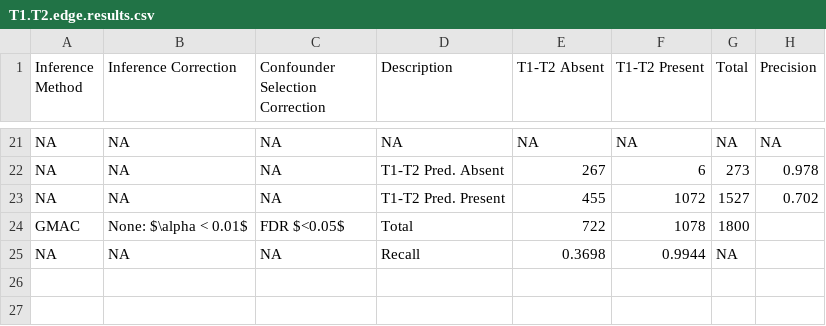
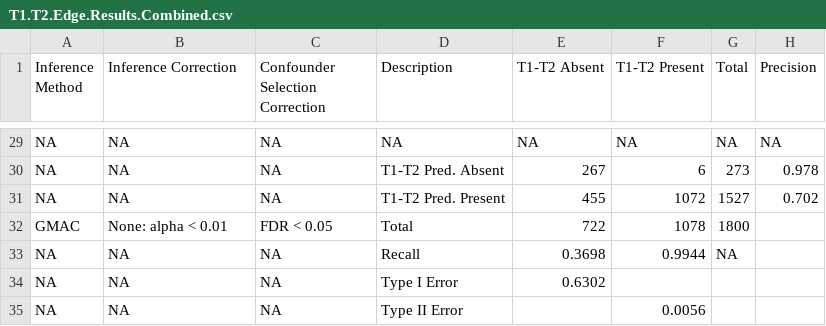
Before and after one commit to audreyfulab/MRGN_Manuscript_Repo, a CSV file: Manuscript/supplementary_tables/T1.T2.Edge.Results.Combined.csv (was Manuscript/supplementary_tables/T1.T2.edge.results.csv), drawn as a sheet; only a part is shown, gaps mark what is left out; the diff covers the shown part only.

```diff
--- a/Manuscript/supplementary_tables/T1.T2.edge.results.csv
+++ b/Manuscript/supplementary_tables/T1.T2.Edge.Results.Combined.csv
@@ -23,3 +31,5 @@ NA,NA,NA,"T1-T2 Pred. Absent","267","6","273","0.978"
 NA,NA,NA,"T1-T2 Pred. Present","455","1072","1527","0.702"
-"GMAC","None: $\alpha < 0.01$","FDR $<0.05$","Total","722","1078","1800",""
+"GMAC","None: alpha < 0.01","FDR < 0.05","Total","722","1078","1800",""
 NA,NA,NA,"Recall","0.3698","0.9944",NA,""
+NA,NA,NA,"Type I Error","0.6302","","",""
+NA,NA,NA,"Type II Error","","0.0056","",""
```
Also changed, not shown: 8 added rows and 7 edited cells elsewhere in this file, Manuscript/other/tablescraps/T1.T2.edge.results.15confs.csv, 4 other files.
